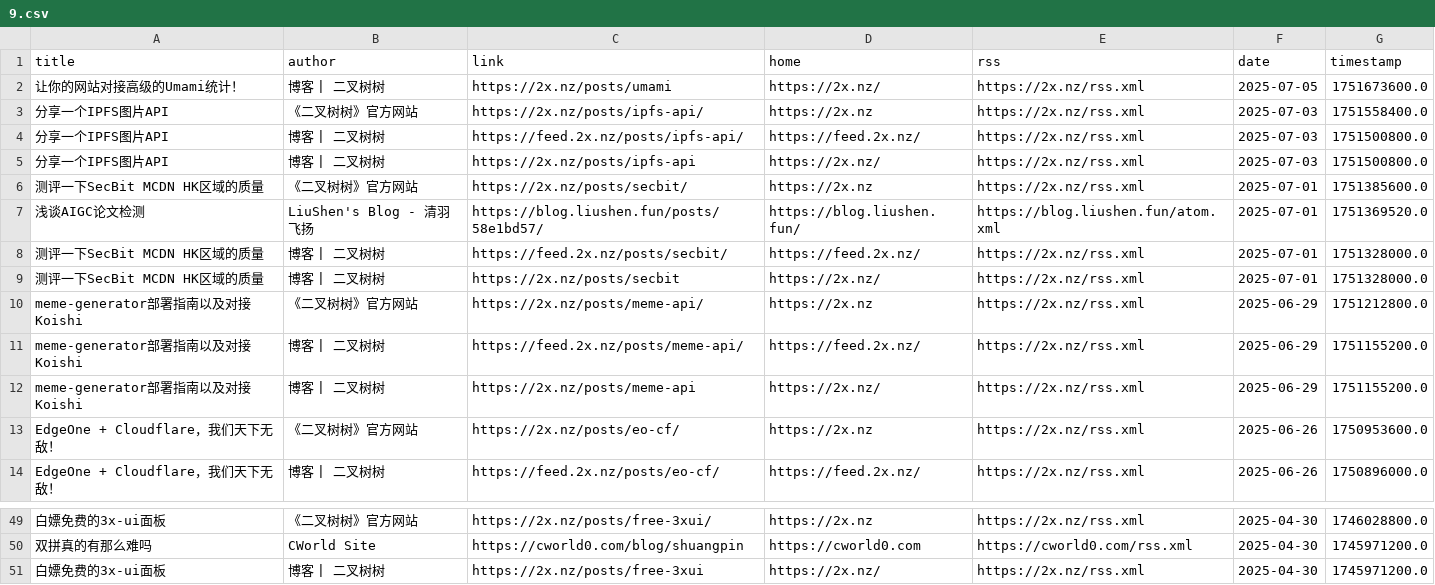
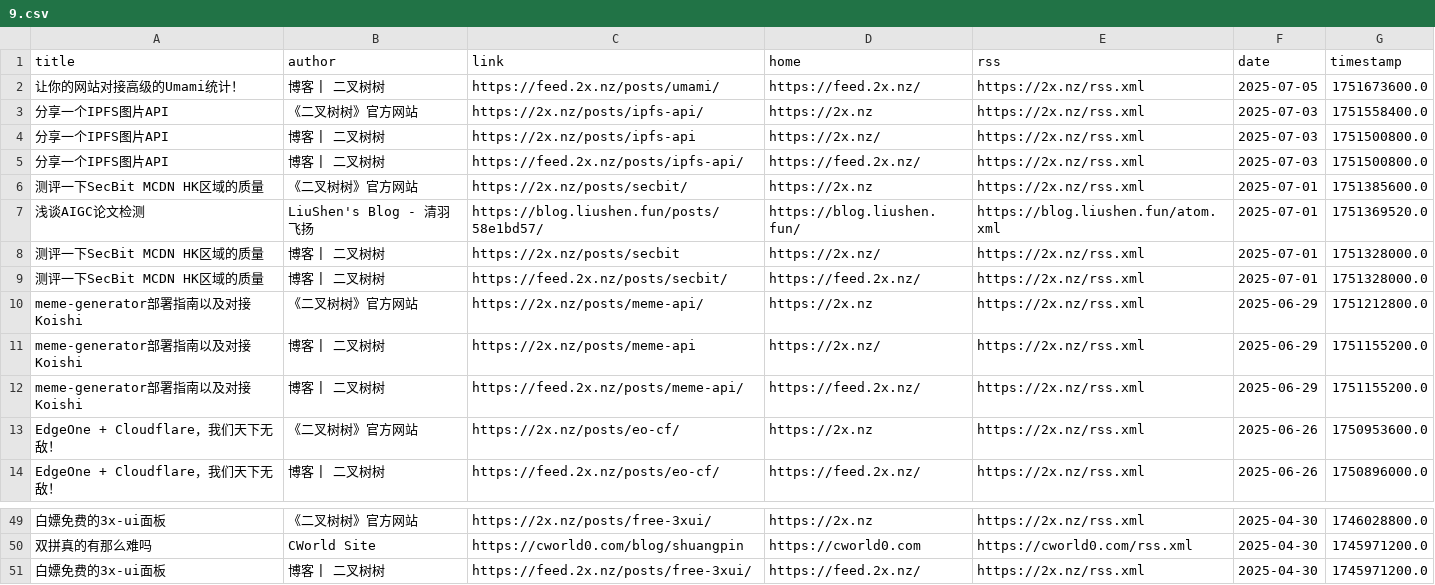
Before and after one commit to Moretti815/rssblog-source, a CSV file: all/9.csv, drawn as a sheet; only a part is shown, gaps mark what is left out; the diff covers the shown part only; the diff names each change by its address in the sheet, - before the commit and + after, or states it on an @@ line.

```diff
--- a/all/9.csv
+++ b/all/9.csv
-C2 (link): https://2x.nz/posts/umami
+C2 (link): https://feed.2x.nz/posts/umami/
-D2 (home): https://2x.nz/
+D2 (home): https://feed.2x.nz/
@@ row 5 moved to row 4: 分享一个IPFS图片API @@
@@ row 9 moved to row 8: 测评一下SecBit MCDN HK区域的质量 @@
@@ row 12 moved to row 11: meme-generator部署指南以及对接Koishi @@
-C51 (link): https://2x.nz/posts/free-3xui
+C51 (link): https://feed.2x.nz/posts/free-3xui/
-D51 (home): https://2x.nz/
+D51 (home): https://feed.2x.nz/
```
Also changed, not shown: 7 moved rows elsewhere in this file, all/10.csv, all/7.csv, 34 other files.
